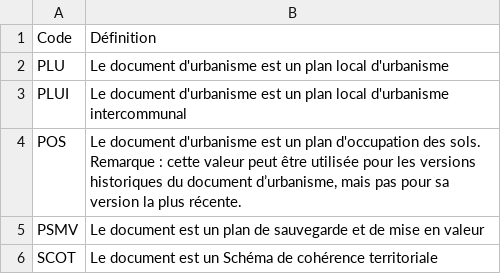
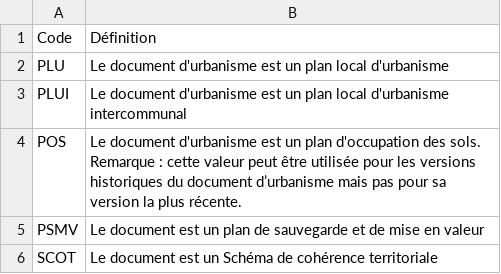
Before and after one commit to cnigfr/schema-plan-local-urbanisme, a CSV file: standard/260826_DocumentUrbaType (séparateur point-virgule).csv, drawn as a sheet.

Commit message:
Update 260826_DocumentUrbaType (séparateur point-virgule).csv

```diff
--- a/standard/260826_DocumentUrbaType (séparateur point-virgule).csv
+++ b/standard/260826_DocumentUrbaType (séparateur point-virgule).csv
@@ -3,3 +3,3 @@ PLU;Le document d'urbanisme est un plan local d'urbanisme
 PLUI;Le document d'urbanisme est un plan local d'urbanisme intercommunal
-POS;Le document d'urbanisme est un plan d'occupation des sols. Remarque : cette valeur peut être utilisée pour les versions historiques du document d’urbanisme, mais pas pour sa version la plus récente.
+POS;Le document d'urbanisme est un plan d'occupation des sols. Remarque : cette valeur peut être utilisée pour les versions historiques du document d’urbanisme mais pas pour sa version la plus récente.
 PSMV;Le document est un plan de sauvegarde et de mise en valeur
```
